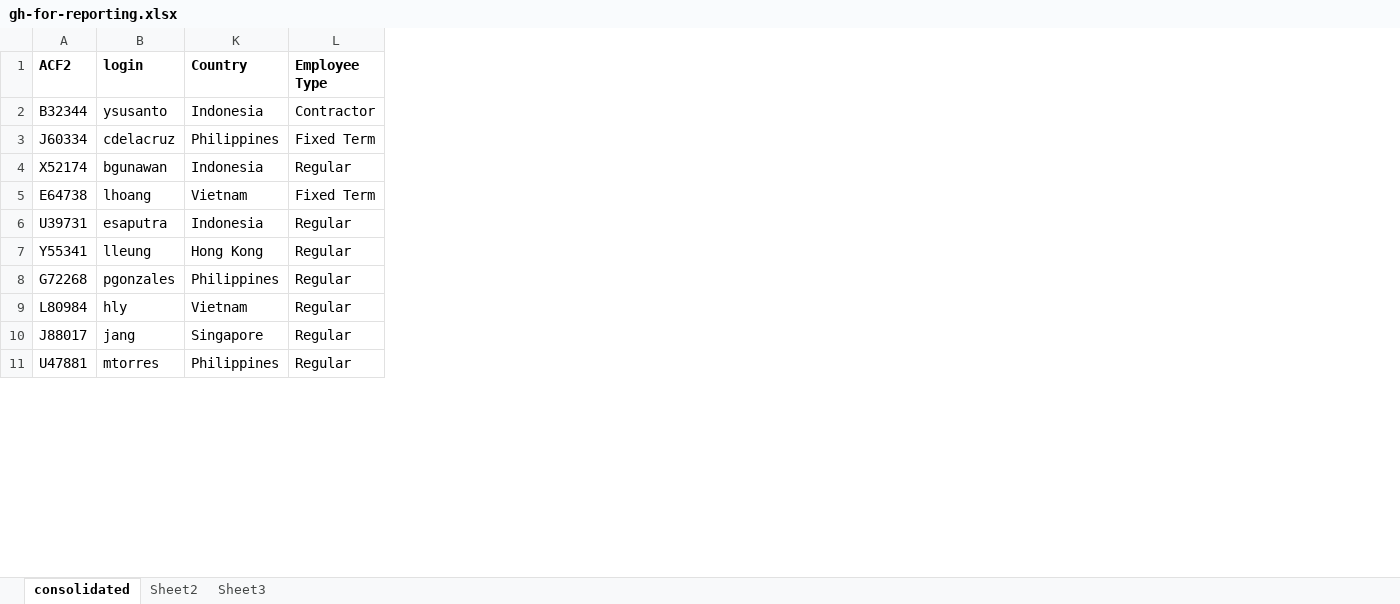
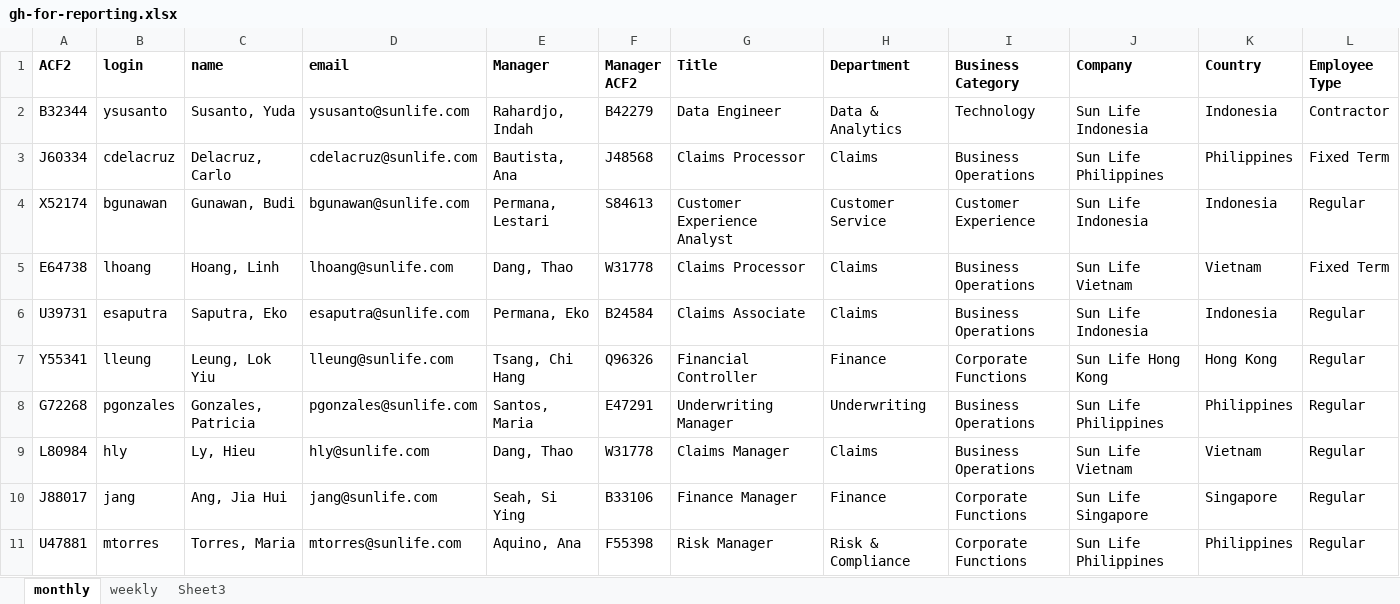
Before and after one commit to jmarvinr18/vendor-portal, an Excel workbook: ghc/gh-for-reporting.xlsx, sheet monthly, drawn as a sheet; only a part is shown; values as stored, in another font and other column widths than the file's, no borders; the diff names each change by its address in the sheet, - before the commit and + after, or states it on an @@ line.

```diff
--- a/ghc/gh-for-reporting.xlsx (sheet monthly)
+++ b/ghc/gh-for-reporting.xlsx (sheet monthly)
-sheet tab: consolidated
+sheet tab: monthly
-sheet tab: Sheet2
+sheet tab: weekly
@@ column C (name) unhidden, rows 2-11: Susanto, Yuda | Delacruz, Carlo | Gunawan, Budi | Hoang, Linh | Saputra, Eko | Leung, Lok Yiu | Gonzales, Patricia | Ly, Hieu | Ang, Jia Hui | Torres, Maria @@
@@ column D (email) unhidden, rows 2-11: ysusanto@sunlife.com | cdelacruz@sunlife.com | bgunawan@sunlife.com | lhoang@sunlife.com | esaputra@sunlife.com | lleung@sunlife.com | pgonzales@sunlife.com | hly@sunlife.com | jang@sunlife.com | mtorres@sunlife.com @@
@@ column E (Manager) unhidden, rows 2-11: Rahardjo, Indah | Bautista, Ana | Permana, Lestari | Dang, Thao | Permana, Eko | Tsang, Chi Hang | Santos, Maria | Dang, Thao | Seah, Si Ying | Aquino, Ana @@
@@ column F (Manager ACF2) unhidden, rows 2-11: B42279 | J48568 | S84613 | W31778 | B24584 | Q96326 | E47291 | W31778 | B33106 | F55398 @@
@@ column G (Title) unhidden, rows 2-11: Data Engineer | Claims Processor | Customer Experience Analyst | Claims Processor | Claims Associate | Financial Controller | Underwriting Manager | Claims Manager | Finance Manager | Risk Manager @@
@@ column H (Department) unhidden, rows 2-11: Data & Analytics | Claims | Customer Service | Claims | Claims | Finance | Underwriting | Claims | Finance | Risk & Compliance @@
@@ column I (Business Category) unhidden, rows 2-11: Technology | Business Operations | Customer Experience | Business Operations | Business Operations | Corporate Functions | Business Operations | Business Operations | Corporate Functions | Corporate Functions @@
@@ column J (Company) unhidden, rows 2-11: Sun Life Indonesia | Sun Life Philippines | Sun Life Indonesia | Sun Life Vietnam | Sun Life Indonesia | Sun Life Hong Kong | Sun Life Philippines | Sun Life Vietnam | Sun Life Singapore | Sun Life Philippines @@
```
Also changed, not shown: 5 other files.
